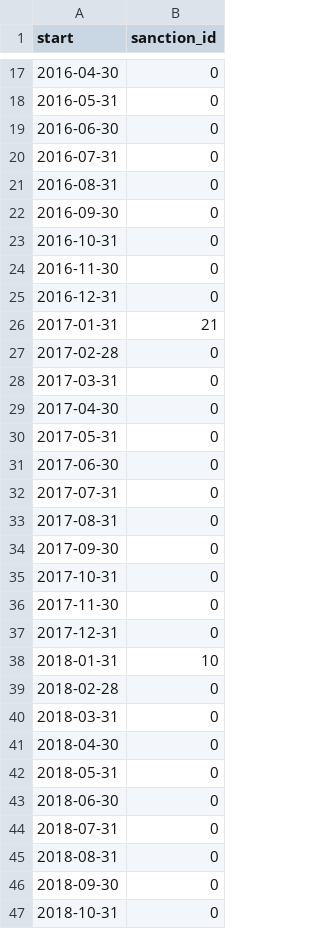
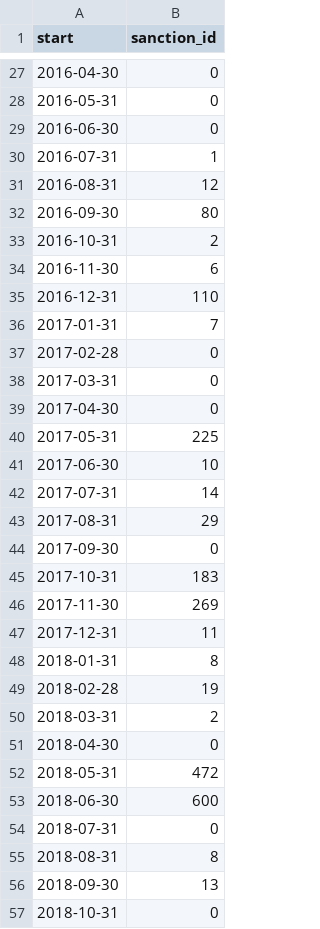
Before and after one commit to correctiv/ru-sanctions-dashboard, a CSV file: src/data/sanctions_timeline_2014-2022.csv, drawn as a sheet; only a part is shown, gaps mark what is left out; the diff covers the shown part only.

```diff
--- a/src/data/sanctions_timeline_2014-2022.csv
+++ b/src/data/sanctions_timeline_2014-2022.csv
@@ -19,9 +29,9 @@ start,sanction_id
 2016-06-30,0
-2016-07-31,0
-2016-08-31,0
-2016-09-30,0
-2016-10-31,0
-2016-11-30,0
-2016-12-31,0
-2017-01-31,21
+2016-07-31,1
+2016-08-31,12
+2016-09-30,80
+2016-10-31,2
+2016-11-30,6
+2016-12-31,110
+2017-01-31,7
 2017-02-28,0
@@ -29,19 +39,19 @@ start,sanction_id
 2017-04-30,0
-2017-05-31,0
-2017-06-30,0
-2017-07-31,0
-2017-08-31,0
+2017-05-31,225
+2017-06-30,10
+2017-07-31,14
+2017-08-31,29
 2017-09-30,0
-2017-10-31,0
-2017-11-30,0
-2017-12-31,0
-2018-01-31,10
-2018-02-28,0
-2018-03-31,0
+2017-10-31,183
+2017-11-30,269
+2017-12-31,11
+2018-01-31,8
+2018-02-28,19
+2018-03-31,2
 2018-04-30,0
-2018-05-31,0
-2018-06-30,0
+2018-05-31,472
+2018-06-30,600
 2018-07-31,0
-2018-08-31,0
-2018-09-30,0
+2018-08-31,8
+2018-09-30,13
 2018-10-31,0
```
Also changed, not shown: 17 added rows and 52 edited cells elsewhere in this file, 4 other files.
